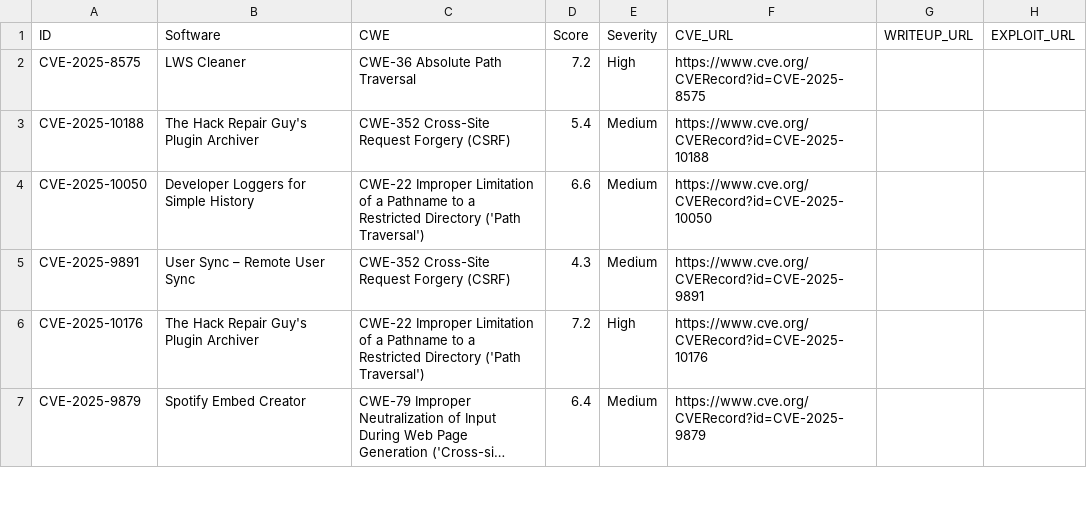
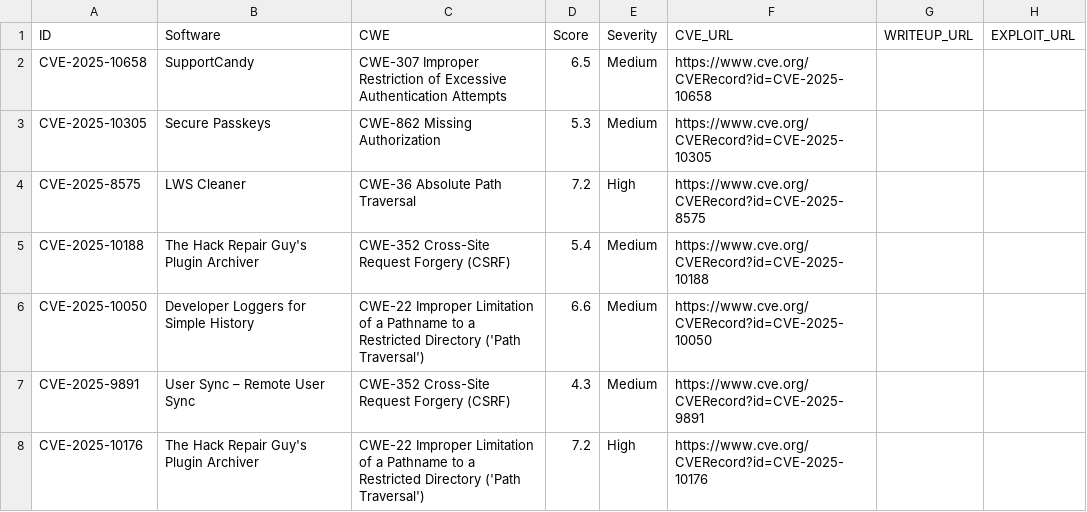
Before and after one commit to jFriedli/jFriedli.github.io, a CSV file: cves.csv, drawn as a sheet; only a part is shown; the shorter side is filled out with more unchanged rows; long unchanged cells end in …; the diff names each change by its address in the sheet, - before the commit and + after, or states it on an @@ line.

Commit message:
Update cves.csv

```diff
--- a/cves.csv
+++ b/cves.csv
+row 2: CVE-2025-10658 | SupportCandy | CWE-307 Improper Restriction of Excessive Authentication Attempts | 6.5 | Medium | https://www.cve.org/CVERecord?id=CVE-2025-10658
+row 3: CVE-2025-10305 | Secure Passkeys | CWE-862 Missing Authorization | 5.3 | Medium | https://www.cve.org/CVERecord?id=CVE-2025-10305
```
